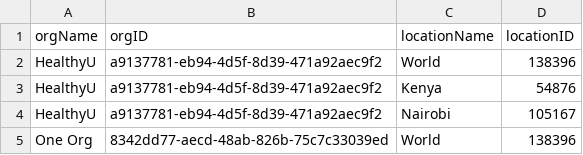
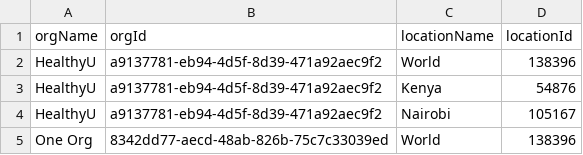
Before and after one commit to onaio/fhir-tooling, a CSV file: importer/csv/organizations/organizations_locations.csv (was importer/csv/organizations/organization_locations.csv), drawn as a sheet.

```diff
--- a/importer/csv/organizations/organization_locations.csv
+++ b/importer/csv/organizations/organizations_locations.csv
@@ -1,2 +1,2 @@
-orgName,orgID,locationName,locationID
+orgName,orgId,locationName,locationId
 HealthyU,a9137781-eb94-4d5f-8d39-471a92aec9f2,World,138396
```
Also changed, not shown: importer/csv/organizations/organizations_full.csv, 9 other files.
